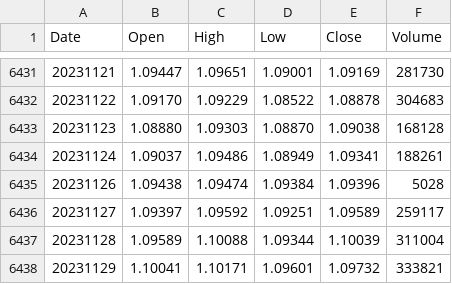
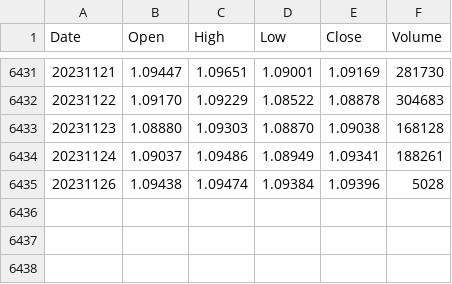
Before and after one commit to simonpatzul/Prediccion-EUR-USD, a CSV file: Datos/EURUSD-D1.csv, drawn as a sheet; only a part is shown, gaps mark what is left out.

```diff
--- a/Datos/EURUSD-D1.csv
+++ b/Datos/EURUSD-D1.csv
@@ -6435,4 +6435 @@ Date,Open,High,Low,Close,Volume
 20231126,1.09438,1.09474,1.09384,1.09396,5028
-20231127,1.09397,1.09592,1.09251,1.09589,259117
-20231128,1.09589,1.10088,1.09344,1.10039,311004
-20231129,1.10041,1.10171,1.09601,1.09732,333821
```
Also changed, not shown: 6 other files.
